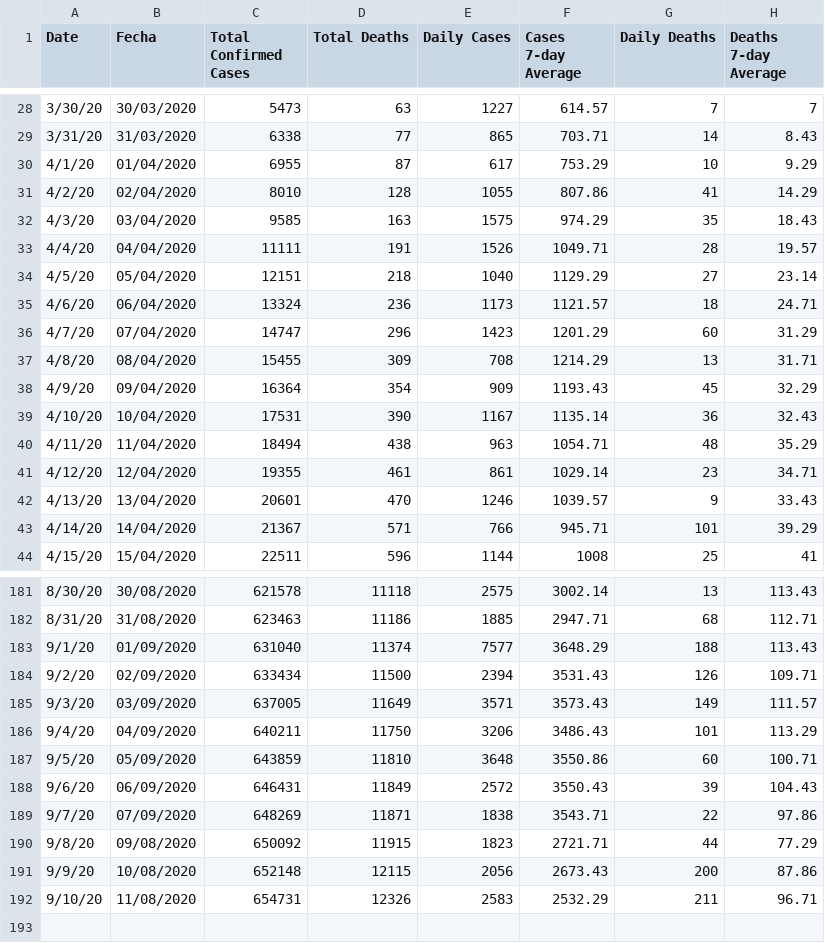
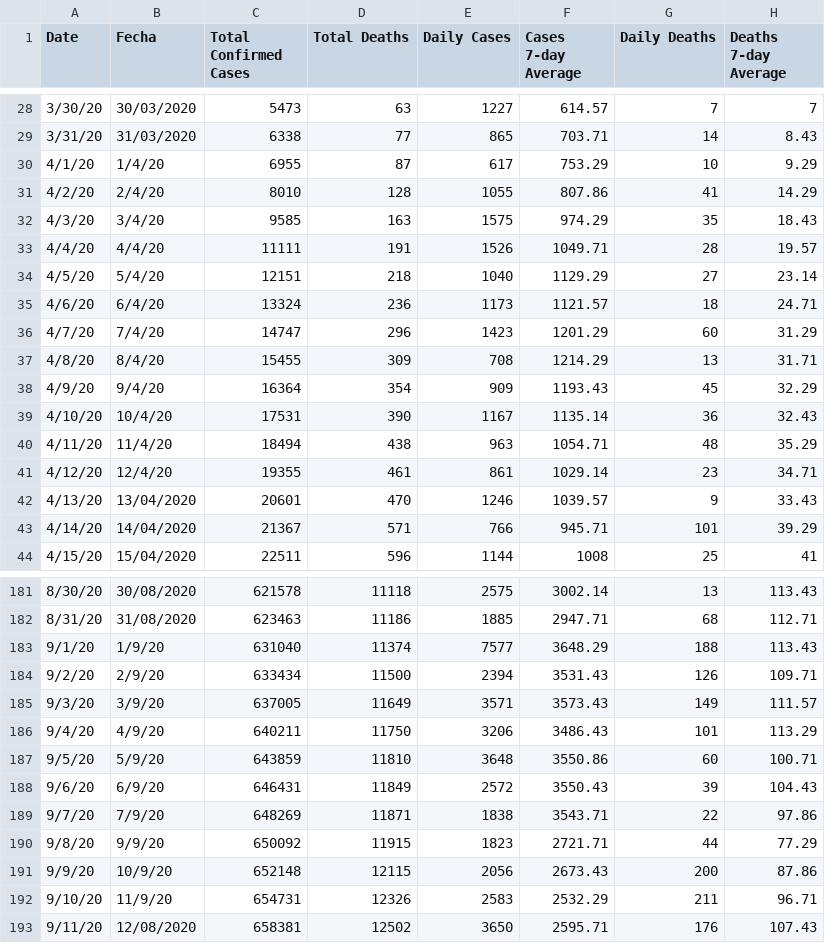
Before and after one commit to rosmeryiza/alligator-covid-tracking, a CSV file: Florida.csv, drawn as a sheet; only a part is shown, gaps mark what is left out; the diff covers the shown part only.

```diff
--- a/Florida.csv
+++ b/Florida.csv
@@ -29,14 +29,14 @@
 3/31/20,31/03/2020,6338,77,865,703.71,14,8.43
-4/1/20,01/04/2020,6955,87,617,753.29,10,9.29
-4/2/20,02/04/2020,8010,128,1055,807.86,41,14.29
-4/3/20,03/04/2020,9585,163,1575,974.29,35,18.43
-4/4/20,04/04/2020,11111,191,1526,1049.71,28,19.57
-4/5/20,05/04/2020,12151,218,1040,1129.29,27,23.14
-4/6/20,06/04/2020,13324,236,1173,1121.57,18,24.71
-4/7/20,07/04/2020,14747,296,1423,1201.29,60,31.29
-4/8/20,08/04/2020,15455,309,708,1214.29,13,31.71
-4/9/20,09/04/2020,16364,354,909,1193.43,45,32.29
-4/10/20,10/04/2020,17531,390,1167,1135.14,36,32.43
-4/11/20,11/04/2020,18494,438,963,1054.71,48,35.29
-4/12/20,12/04/2020,19355,461,861,1029.14,23,34.71
+4/1/20,1/4/20,6955,87,617,753.29,10,9.29
+4/2/20,2/4/20,8010,128,1055,807.86,41,14.29
+4/3/20,3/4/20,9585,163,1575,974.29,35,18.43
+4/4/20,4/4/20,11111,191,1526,1049.71,28,19.57
+4/5/20,5/4/20,12151,218,1040,1129.29,27,23.14
+4/6/20,6/4/20,13324,236,1173,1121.57,18,24.71
+4/7/20,7/4/20,14747,296,1423,1201.29,60,31.29
+4/8/20,8/4/20,15455,309,708,1214.29,13,31.71
+4/9/20,9/4/20,16364,354,909,1193.43,45,32.29
+4/10/20,10/4/20,17531,390,1167,1135.14,36,32.43
+4/11/20,11/4/20,18494,438,963,1054.71,48,35.29
+4/12/20,12/4/20,19355,461,861,1029.14,23,34.71
 4/13/20,13/04/2020,20601,470,1246,1039.57,9,33.43
@@ -182,11 +182,12 @@
 8/31/20,31/08/2020,623463,11186,1885,2947.71,68,112.71
-9/1/20,01/09/2020,631040,11374,7577,3648.29,188,113.43
-9/2/20,02/09/2020,633434,11500,2394,3531.43,126,109.71
-9/3/20,03/09/2020,637005,11649,3571,3573.43,149,111.57
-9/4/20,04/09/2020,640211,11750,3206,3486.43,101,113.29
-9/5/20,05/09/2020,643859,11810,3648,3550.86,60,100.71
-9/6/20,06/09/2020,646431,11849,2572,3550.43,39,104.43
-9/7/20,07/09/2020,648269,11871,1838,3543.71,22,97.86
-9/8/20,09/08/2020,650092,11915,1823,2721.71,44,77.29
-9/9/20,10/08/2020,652148,12115,2056,2673.43,200,87.86
-9/10/20,11/08/2020,654731,12326,2583,2532.29,211,96.71
+9/1/20,1/9/20,631040,11374,7577,3648.29,188,113.43
+9/2/20,2/9/20,633434,11500,2394,3531.43,126,109.71
+9/3/20,3/9/20,637005,11649,3571,3573.43,149,111.57
+9/4/20,4/9/20,640211,11750,3206,3486.43,101,113.29
+9/5/20,5/9/20,643859,11810,3648,3550.86,60,100.71
+9/6/20,6/9/20,646431,11849,2572,3550.43,39,104.43
+9/7/20,7/9/20,648269,11871,1838,3543.71,22,97.86
+9/8/20,9/9/20,650092,11915,1823,2721.71,44,77.29
+9/9/20,10/9/20,652148,12115,2056,2673.43,200,87.86
+9/10/20,11/9/20,654731,12326,2583,2532.29,211,96.71
+9/11/20,12/08/2020,658381,12502,3650,2595.71,176,107.43
```
Also changed, not shown: 57 edited cells elsewhere in this file, Alachua.csv, uf.csv.
